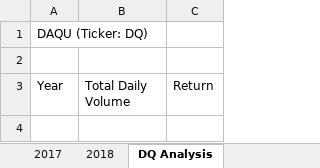
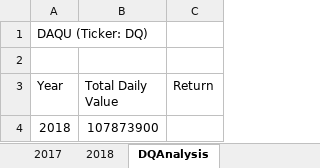
Before and after one commit to maridge/stock-analysis, an Excel workbook: green_stocks.xlsm, sheet DQAnalysis, drawn as a sheet; values as stored, in another font and other column widths than the file's, no borders; the diff names each change by its address in the sheet, - before the commit and + after, or states it on an @@ line.

Commit message:
Update file via upload
Updated  green stocks

```diff
--- a/green_stocks.xlsm (sheet DQAnalysis)
+++ b/green_stocks.xlsm (sheet DQAnalysis)
-sheet tab: DQ Analysis
+sheet tab: DQAnalysis
-B3: Total Daily Volume
+B3: Total Daily Value
+row 4: 2018 | 107873900
```
